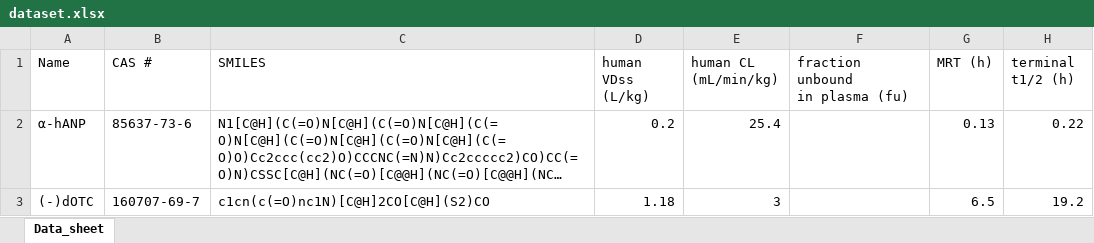
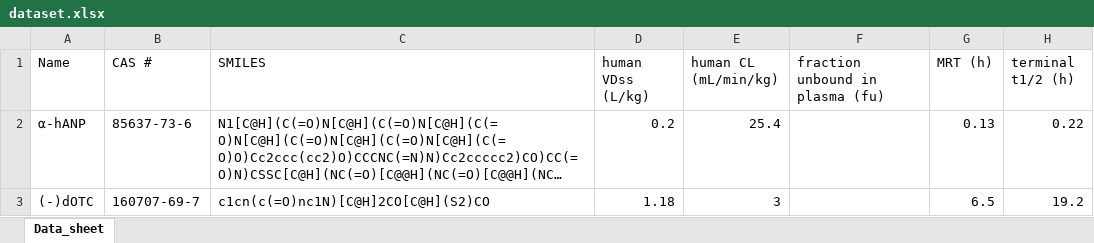
Before and after one commit to dreadlesss/pharmacokinetic_prediction, an Excel workbook: dataset.xlsx, sheet Data_sheet, drawn as a sheet; only a part is shown; long unchanged cells end in …; values as stored, in another font and other column widths than the file's, no borders; ↵ is a line break in a cell; the diff names each change by its address in the sheet, - before the commit and + after, or states it on an @@ line.

```diff
--- a/dataset.xlsx (sheet Data_sheet)
+++ b/dataset.xlsx (sheet Data_sheet)
-F1: fraction unbound ↵ in plasma (fu)
+F1: fraction unbound in plasma (fu)
```
Also changed, not shown: 3 other files.
